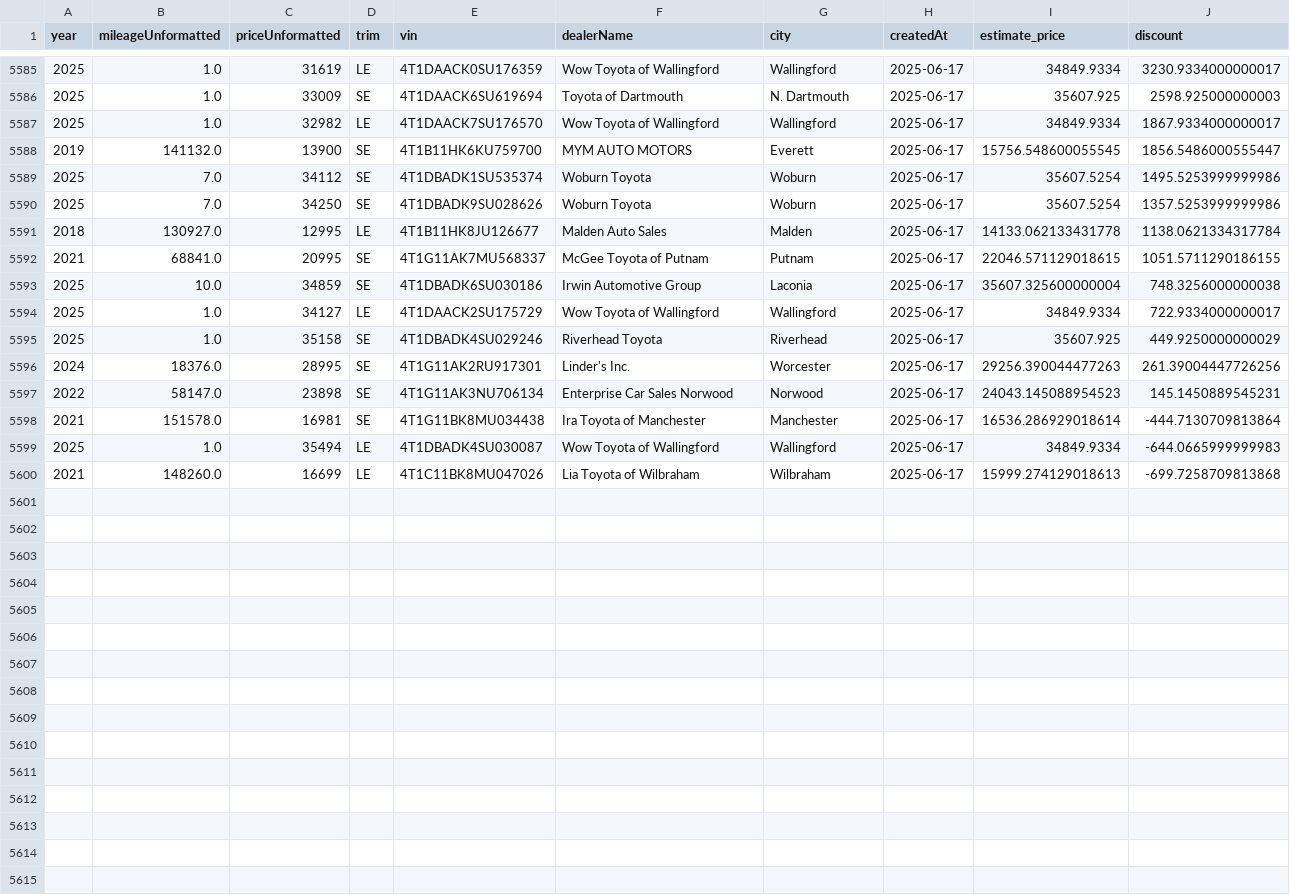
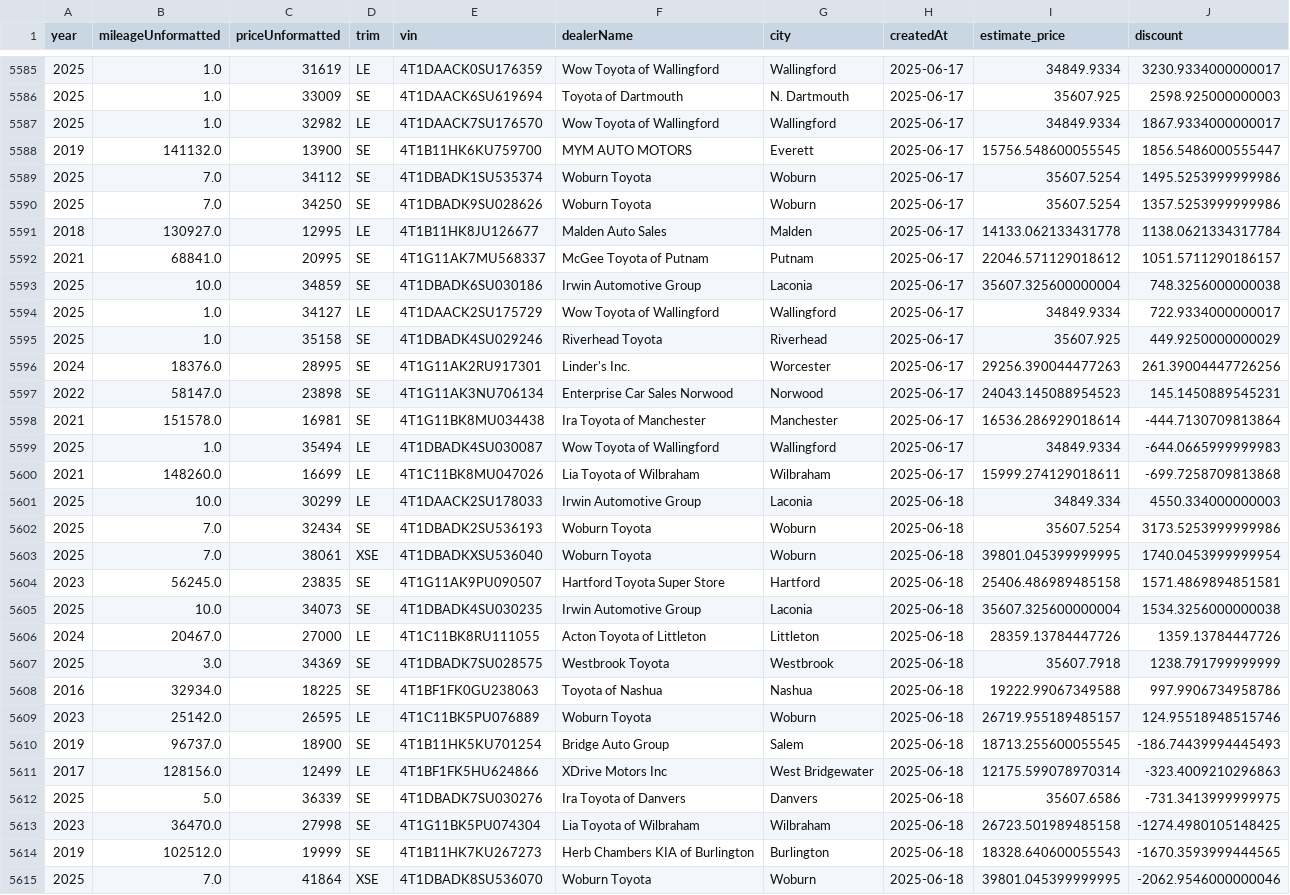
Before and after one commit to MMel099/UsedCarPricer, a CSV file: data/master_data.csv, drawn as a sheet; only a part is shown, gaps mark what is left out.

Commit message:
Automatic daily car data

```diff
--- a/data/master_data.csv
+++ b/data/master_data.csv
@@ -5591,3 +5591,3 @@ year,mileageUnformatted,priceUnformatted,trim,vin,dealerName,city,createdAt,esti
 2018,130927.0,12995,LE,4T1B11HK8JU126677,Malden Auto Sales,Malden,2025-06-17,14133.062133431778,1138.0621334317784
-2021,68841.0,20995,SE,4T1G11AK7MU568337,McGee Toyota of Putnam,Putnam,2025-06-17,22046.571129018615,1051.5711290186155
+2021,68841.0,20995,SE,4T1G11AK7MU568337,McGee Toyota of Putnam,Putnam,2025-06-17,22046.571129018612,1051.5711290186157
 2025,10.0,34859,SE,4T1DBADK6SU030186,Irwin Automotive Group,Laconia,2025-06-17,35607.325600000004,748.3256000000038
@@ -5599,2 +5599,17 @@ year,mileageUnformatted,priceUnformatted,trim,vin,dealerName,city,createdAt,esti
 2025,1.0,35494,LE,4T1DBADK4SU030087,Wow Toyota of Wallingford,Wallingford,2025-06-17,34849.9334,-644.0665999999983
-2021,148260.0,16699,LE,4T1C11BK8MU047026,Lia Toyota of Wilbraham,Wilbraham,2025-06-17,15999.274129018613,-699.7258709813868
+2021,148260.0,16699,LE,4T1C11BK8MU047026,Lia Toyota of Wilbraham,Wilbraham,2025-06-17,15999.274129018611,-699.7258709813868
+2025,10.0,30299,LE,4T1DAACK2SU178033,Irwin Automotive Group,Laconia,2025-06-18,34849.334,4550.334000000003
+2025,7.0,32434,SE,4T1DBADK2SU536193,Woburn Toyota,Woburn,2025-06-18,35607.5254,3173.5253999999986
+2025,7.0,38061,XSE,4T1DBADKXSU536040,Woburn Toyota,Woburn,2025-06-18,39801.045399999995,1740.0453999999954
+2023,56245.0,23835,SE,4T1G11AK9PU090507,Hartford Toyota Super Store,Hartford,2025-06-18,25406.486989485158,1571.4869894851581
+2025,10.0,34073,SE,4T1DBADK4SU030235,Irwin Automotive Group,Laconia,2025-06-18,35607.325600000004,1534.3256000000038
+2024,20467.0,27000,LE,4T1C11BK8RU111055,Acton Toyota of Littleton,Littleton,2025-06-18,28359.13784447726,1359.13784447726
+2025,3.0,34369,SE,4T1DBADK7SU028575,Westbrook Toyota,Westbrook,2025-06-18,35607.7918,1238.791799999999
+2016,32934.0,18225,SE,4T1BF1FK0GU238063,Toyota of Nashua,Nashua,2025-06-18,19222.99067349588,997.9906734958786
+2023,25142.0,26595,LE,4T1C11BK5PU076889,Woburn Toyota,Woburn,2025-06-18,26719.955189485157,124.95518948515746
+2019,96737.0,18900,SE,4T1B11HK5KU701254,Bridge Auto Group,Salem,2025-06-18,18713.255600055545,-186.74439994445493
+2017,128156.0,12499,LE,4T1BF1FK5HU624866,XDrive Motors Inc,West Bridgewater,2025-06-18,12175.599078970314,-323.4009210296863
+2025,5.0,36339,SE,4T1DBADK7SU030276,Ira Toyota of Danvers,Danvers,2025-06-18,35607.6586,-731.3413999999975
+2023,36470.0,27998,SE,4T1G11BK5PU074304,Lia Toyota of Wilbraham,Wilbraham,2025-06-18,26723.501989485158,-1274.4980105148425
+2019,102512.0,19999,SE,4T1B11HK7KU267273,Herb Chambers KIA of Burlington,Burlington,2025-06-18,18328.640600055543,-1670.3593999444565
+2025,7.0,41864,XSE,4T1DBADK8SU536070,Woburn Toyota,Woburn,2025-06-18,39801.045399999995,-2062.9546000000046
```
Also changed, not shown: data/daily_stats.csv, data/newest_data.csv, 3 other files.
